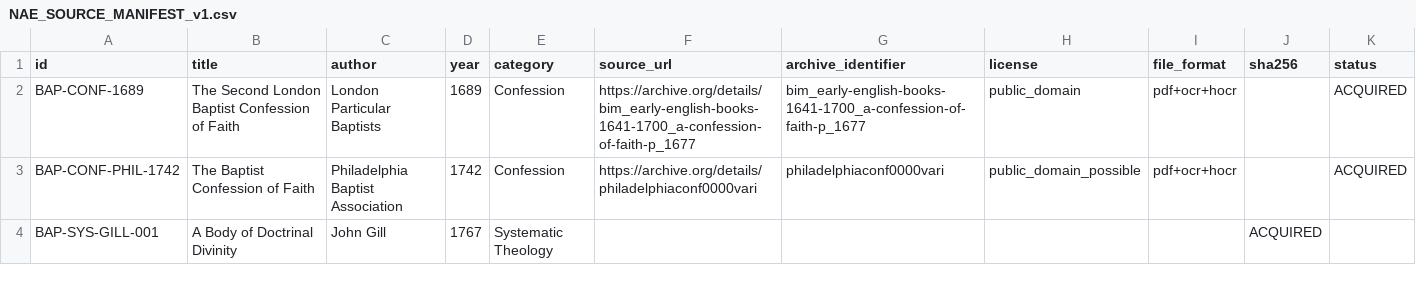
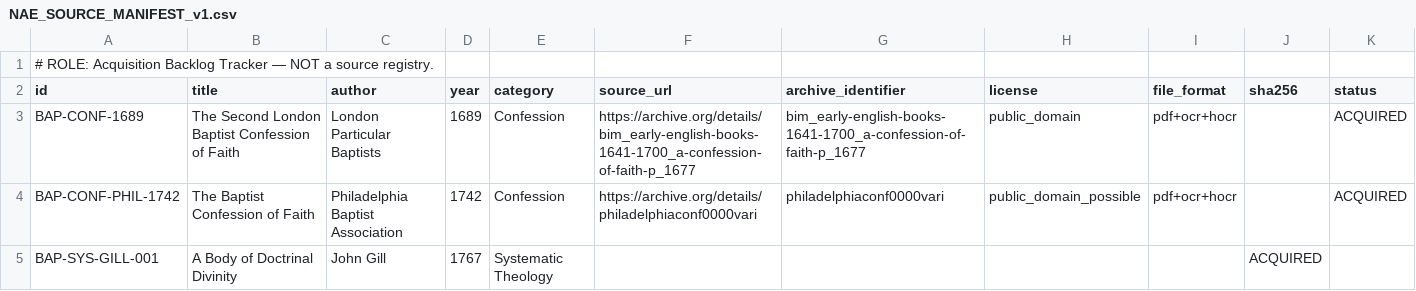
Before and after one commit to nkbang/DBMA, a CSV file: NAE/manifest/NAE_SOURCE_MANIFEST_v1.csv, drawn as a sheet; only a part is shown.

```diff
--- a/NAE/manifest/NAE_SOURCE_MANIFEST_v1.csv
+++ b/NAE/manifest/NAE_SOURCE_MANIFEST_v1.csv
@@ -1 +1,2 @@
+# ROLE: Acquisition Backlog Tracker — NOT a source registry.
 id,title,author,year,category,source_url,archive_identifier,license,file_format,sha256,status
```
Also changed, not shown: 2 other files.
